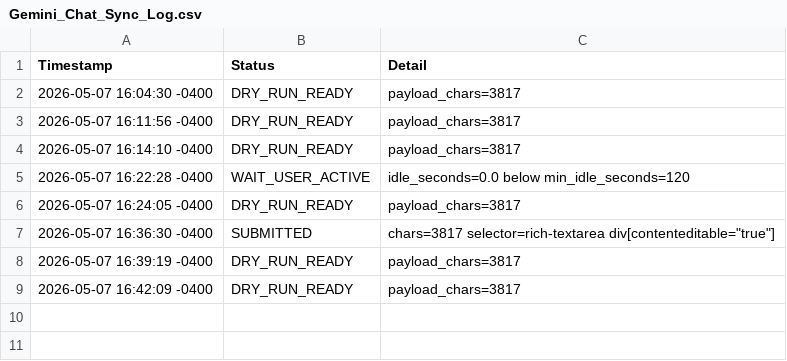
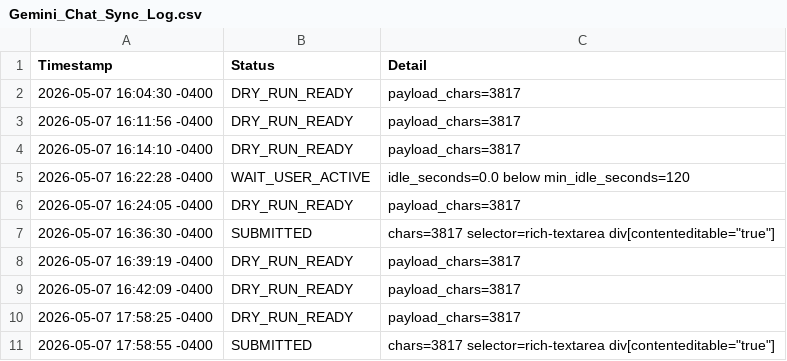
Before and after one commit to rexxu024-arch/Difi_auto_factory, a CSV file: Database/Gemini_Chat_Sync_Log.csv, drawn as a sheet; the diff names each change by its address in the sheet, - before the commit and + after, or states it on an @@ line.

```diff
--- a/Database/Gemini_Chat_Sync_Log.csv
+++ b/Database/Gemini_Chat_Sync_Log.csv
+row 10: 2026-05-07 17:58:25 -0400 | DRY_RUN_READY | payload_chars=3817
+row 11: 2026-05-07 17:58:55 -0400 | SUBMITTED | chars=3817 selector=rich-textarea div[contenteditable="true"]
```
Also changed, not shown: Database/Factory_Backlog.csv, Database/Multi_Track_Experiment_Plan.csv, 13 other files.
